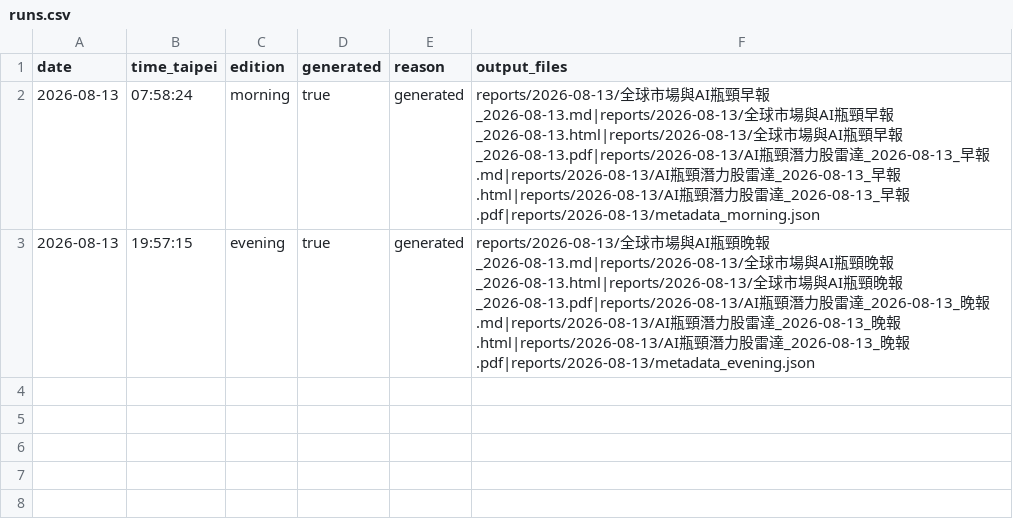
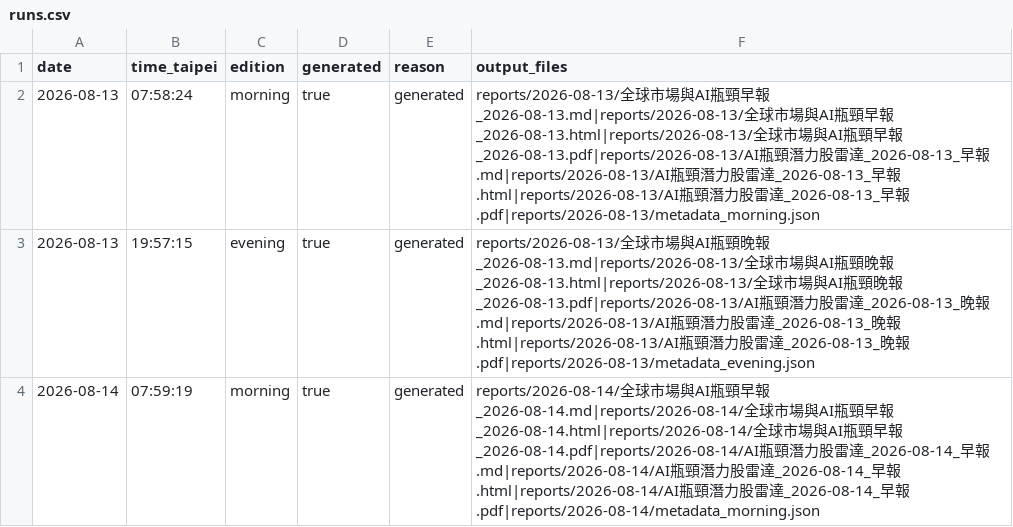
Before and after one commit to d93jack/d93jack-teasale, a CSV file: history/runs.csv, drawn as a sheet; the diff names each change by its address in the sheet, - before the commit and + after, or states it on an @@ line.

```diff
--- a/history/runs.csv
+++ b/history/runs.csv
+row 4: 2026-08-14 | 07:59:19 | morning | true | generated | reports/2026-08-14/全球市場與AI瓶頸早報_2026-08-14.md|reports/2026-08-14/全球市場與AI瓶頸早報_2026-08-14.html|reports/2026-08-14/全球市場與AI瓶頸早報_2026-08-14.pdf|reports/2026-08-14/AI瓶頸潛力股雷達_2026-08-14_早報.md|reports/2026-08-14/AI瓶頸潛力股雷達_2026-08-14_早報.html|reports/2026-08-14/AI瓶頸潛力股雷達_2026-08-14_早報.pdf|reports/2026-08-14/metadata_morning.json
```
Also changed, not shown: 7 other files.
